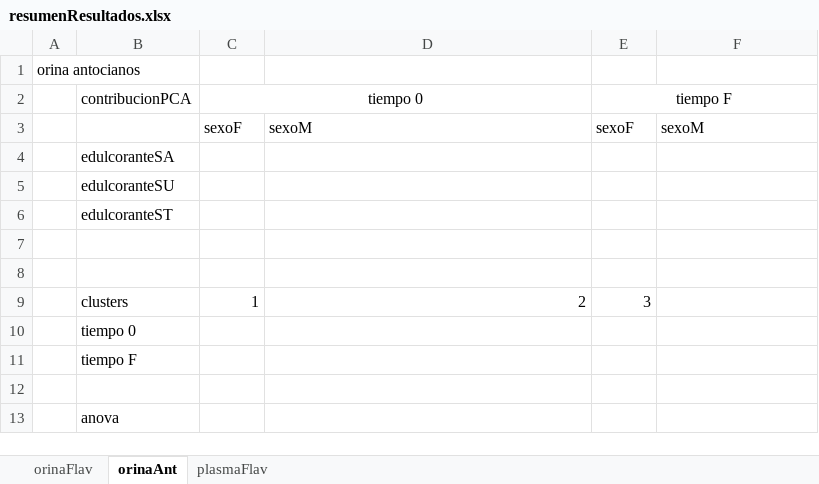
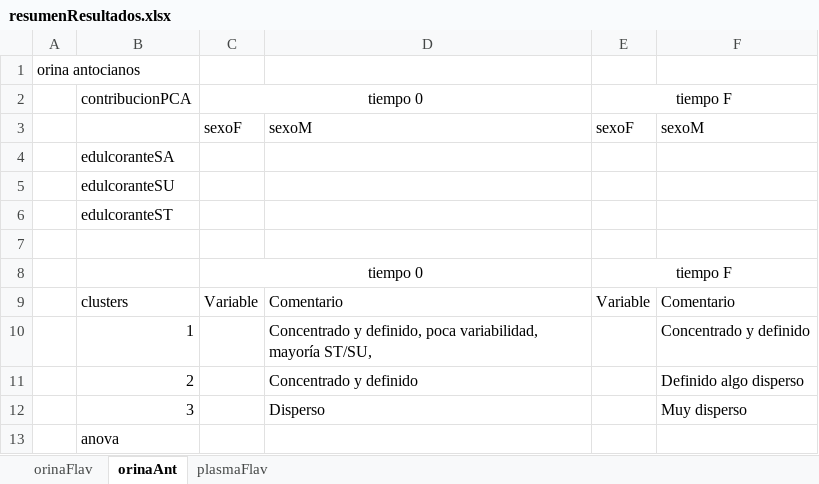
Before and after one commit to dhprieto/1stStepsPhD, an Excel workbook: results/resumenResultados.xlsx, sheet orinaAnt, drawn as a sheet; values as stored, in another font and other column widths than the file's, no borders; removed rows and columns are numbered as before the commit, all else as after; the diff names each change by its address in the sheet, - before the commit and + after, or states it on an @@ line.

```diff
--- a/results/resumenResultados.xlsx (sheet orinaAnt)
+++ b/results/resumenResultados.xlsx (sheet orinaAnt)
-row 8: (empty)
+row 8:  |  | tiempo 0 |  | tiempo F
+C8:D8 merged
+E8:F8 merged
-row 9:  | clusters | 1 | 2 | 3
-row 10:  | tiempo 0
-row 11:  | tiempo F
-row 9: (empty)
+row 9:  | clusters | Variable | Comentario | Variable | Comentario
+row 10:  | 1 |  | Concentrado y definido, poca variabilidad, mayoría ST/SU, |  | Concentrado y definido
+row 11:  | 2 |  | Concentrado y definido |  | Definido algo disperso
+row 12:  | 3 |  | Disperso |  | Muy disperso
```
Also changed, not shown: sheet orinaFlav, 23 other files.
